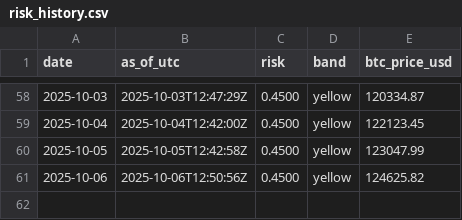
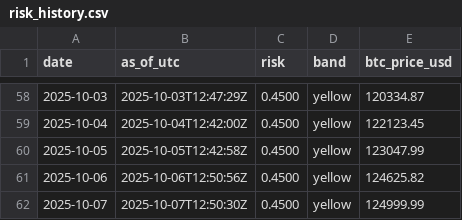
Before and after one commit to firemansghost/grayghost-risk, a CSV file: data/risk_history.csv, drawn as a sheet; only a part is shown, gaps mark what is left out; the diff names each change by its address in the sheet, - before the commit and + after, or states it on an @@ line.

```diff
--- a/data/risk_history.csv
+++ b/data/risk_history.csv
+row 62: 2025-10-07 | 2025-10-07T12:50:30Z | 0.4500 | yellow | 124999.99
```
Also changed, not shown: 2 other files.
